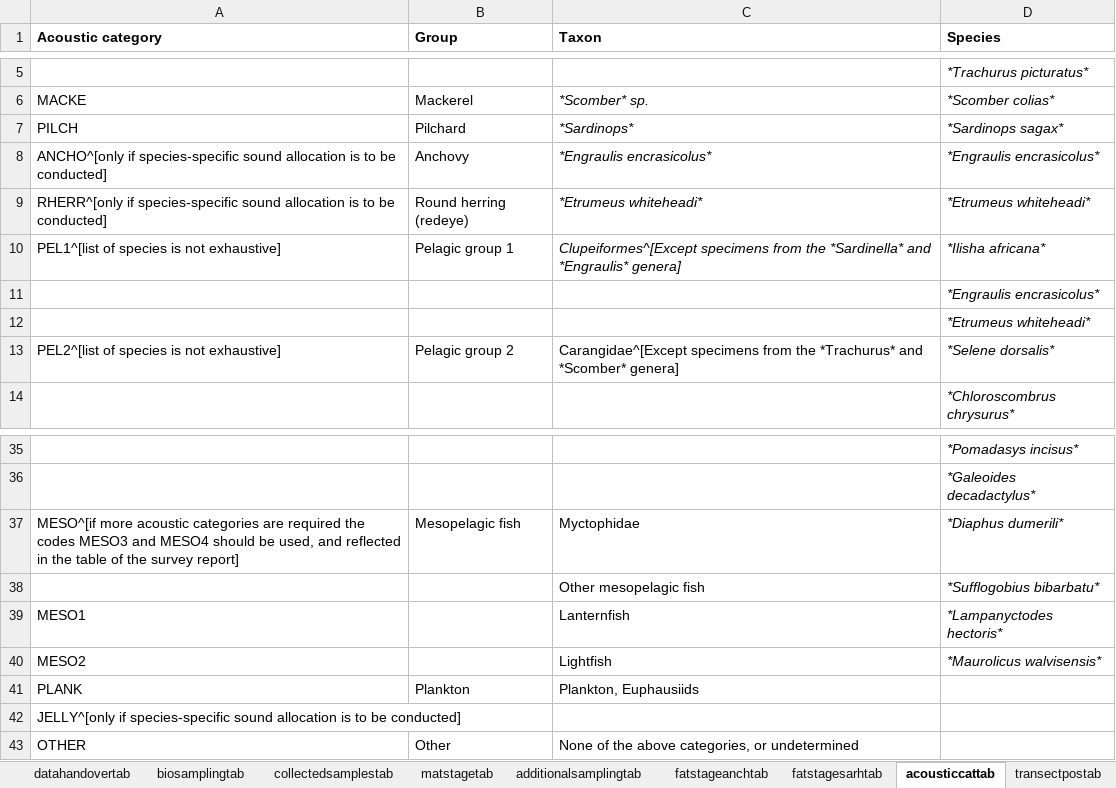
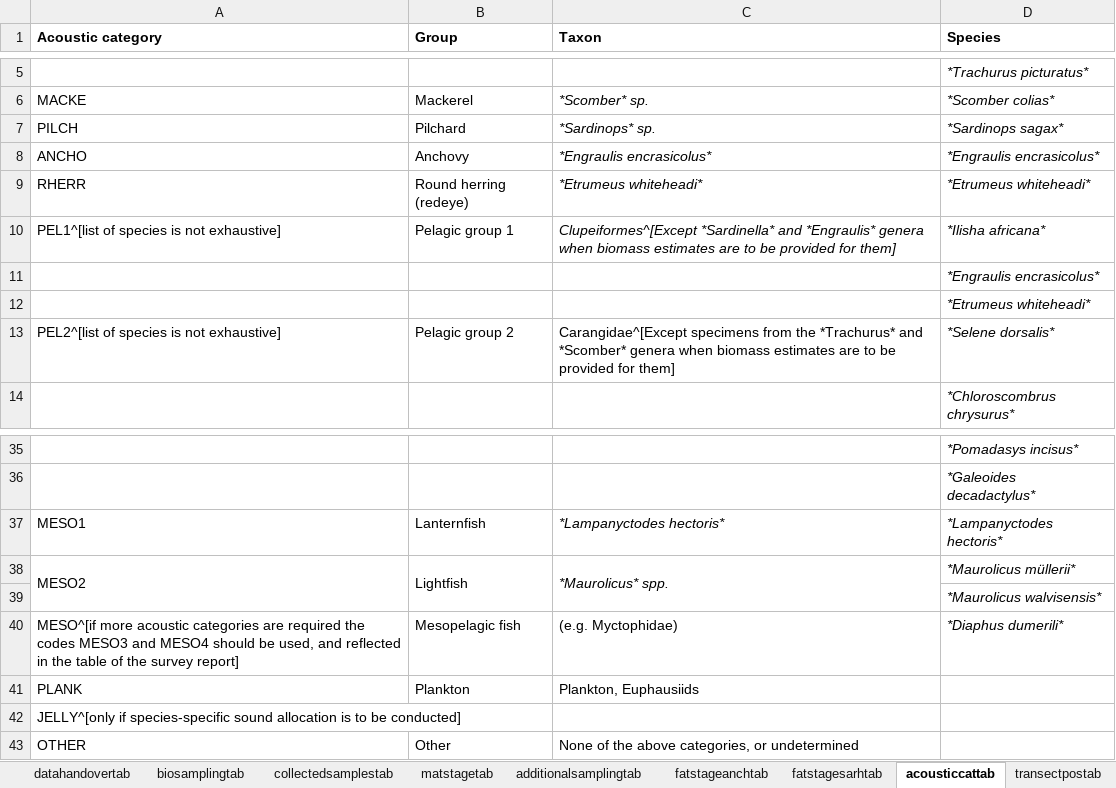
Before and after one commit to niknikos/SailingOrdersDFN, an Excel workbook: _tables/input_dataframes.xlsx, sheet acousticcattab, drawn as a sheet; only a part is shown, gaps mark what is left out; values as stored, in another font and other column widths than the file's, no borders; removed rows and columns are numbered as before the commit, all else as after; the diff names each change by its address in the sheet, - before the commit and + after, or states it on an @@ line.

```diff
--- a/_tables/input_dataframes.xlsx (sheet acousticcattab)
+++ b/_tables/input_dataframes.xlsx (sheet acousticcattab)
-C7 (Taxon): *Sardinops*
+C7 (Taxon): *Sardinops* sp.
-A8 (Acoustic category): ANCHO^[only if species-specific sound allocation is to be conducted]
+A8 (Acoustic category): ANCHO
-A9 (Acoustic category): RHERR^[only if species-specific sound allocation is to be conducted]
+A9 (Acoustic category): RHERR
-C10 (Taxon): Clupeiformes^[Except specimens from the *Sardinella* and *Engraulis* genera]
+C10 (Taxon): Clupeiformes^[Except *Sardinella* and *Engraulis* genera when biomass estimates are to be provided for them]
-C13 (Taxon): …and *Scomber* genera]
+C13 (Taxon): …and *Scomber* genera when biomass estimates are to be provided for them]
+row 37: MESO1 | Lanternfish | *Lampanyctodes hectoris* | *Lampanyctodes hectoris*
+row 38: MESO2 | Lightfish | *Maurolicus* spp. | *Maurolicus müllerii*
+row 39:  |  |  | *Maurolicus walvisensis*
-C40 (Taxon): Myctophidae
+C40 (Taxon): (e.g. Myctophidae)
-row 38:  |  | Other mesopelagic fish | *Sufflogobius bibarbatu*
-row 39: MESO1 |  | Lanternfish | *Lampanyctodes hectoris*
-row 40: MESO2 |  | Lightfish | *Maurolicus walvisensis*
```
Also changed, not shown: sheet plannedparticipantstab, sheet collectedsamplestab, sheet datahandovertab, sheet tab_captions, sheet reqparttab, 1 other file.
